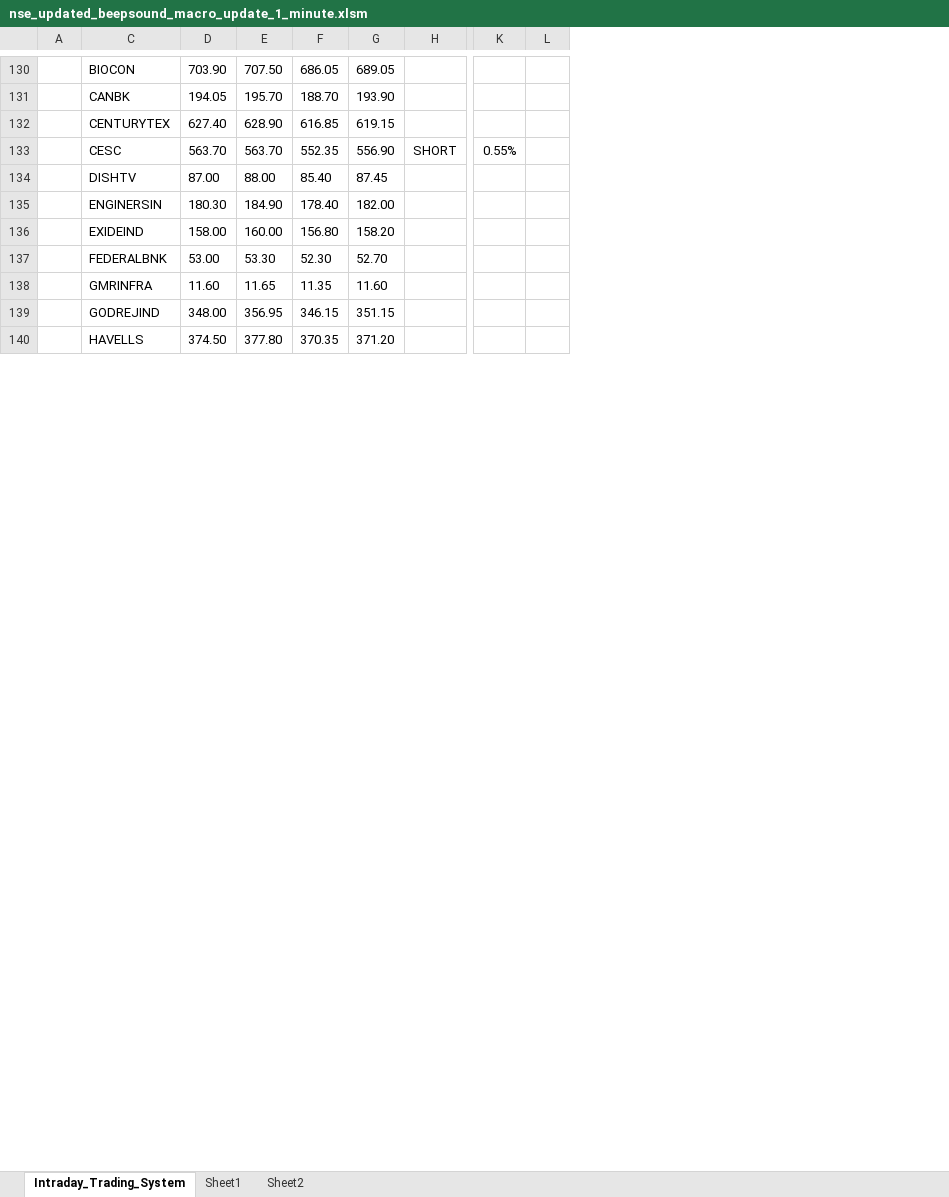
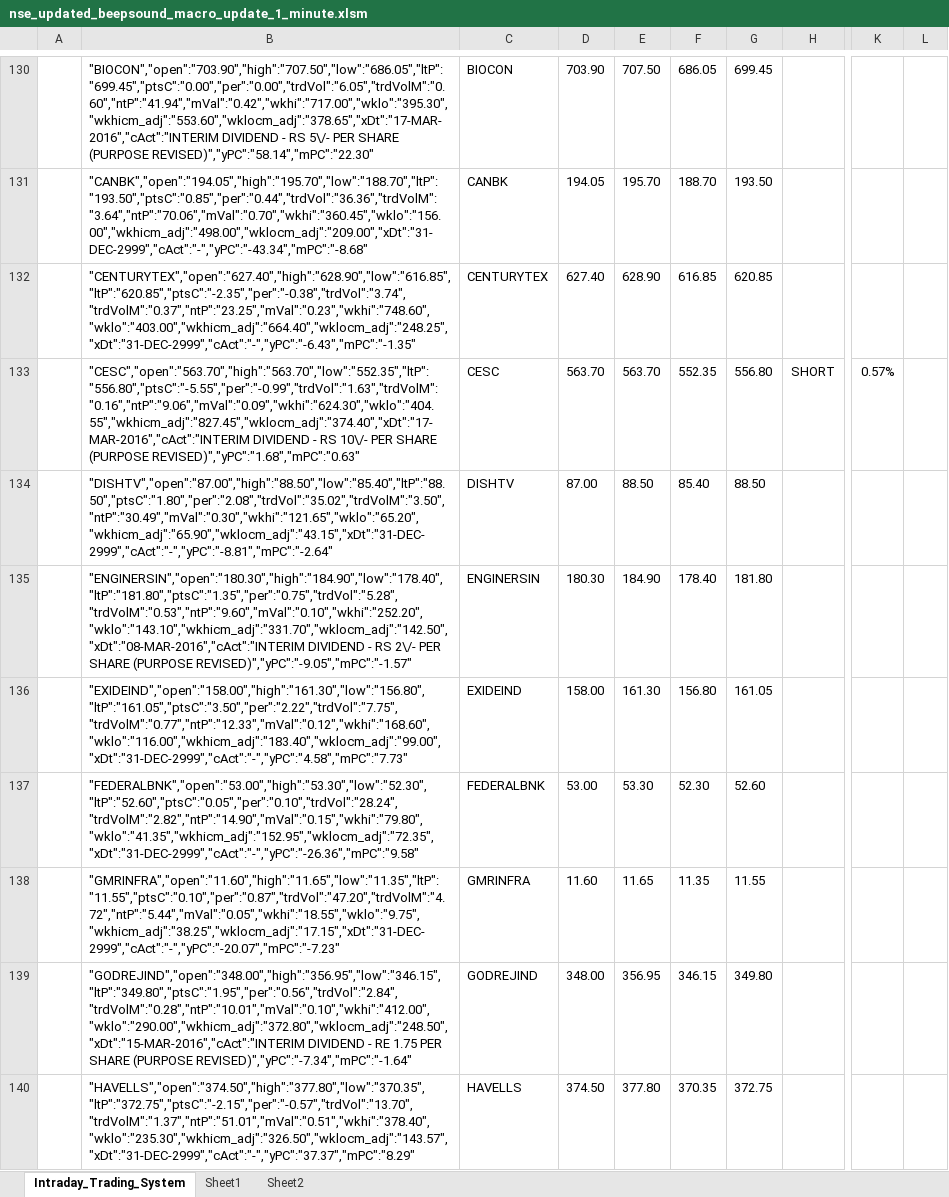
Before and after one commit to duonghung1269/freelancer-excel-vba, an Excel workbook: nse_updated_beepsound_macro_update_1_minute.xlsm, sheet Intraday_Trading_System, drawn as a sheet; only a part is shown, gaps mark what is left out; values as stored, in another font and other column widths than the file's, no borders; conditional formats not drawn; removed rows and columns are numbered as before the commit, all else as after; the diff covers the shown part only; the diff names each change by its address in the sheet, - before the commit and + after, or states it on an @@ line.

```diff
--- a/nse_updated_beepsound_macro_update_1_minute.xlsm (sheet Intraday_Trading_System)
+++ b/nse_updated_beepsound_macro_update_1_minute.xlsm (sheet Intraday_Trading_System)
@@ column B unhidden, rows 130-140: "BIOCON","open":"703.90","high":"707.50","low":"686.05","ltP":"699.45","ptsC":"0.00","per":"0.00","trdVol":"6.05","trdVolM":"0.60","ntP":"41.94","mVal":"0.42","wkhi":"717.00","wklo":"395.30","wkhicm_adj":"553.60","wklocm_adj":"378.65","xDt":"17-MAR-2016","cAct":"INTERIM DIVIDEND - RS 5\/- PER SHARE (PURPOSE REVISED)","yPC":"58.14","mPC":"22.30" | "CANBK","open":"194.05","high":"195.70","low":"188.70","ltP":"193.50","ptsC":"0.85","per":"0.44","trdVol":"36.36","trdVolM":"3.64","ntP":"70.06","mVal":"0.70","wkhi":"360.45","wklo":"156.00","wkhicm_adj":"498.00","wklocm_adj":"209.00","xDt":"31-DEC-2999","cAct":"-","yPC":"-43.34","mPC":"-8.68" | "CENTURYTEX","open":"627.40","high":"628.90","low":"616.85","ltP":"620.85","ptsC":"-2.35","per":"-0.38","trdVol":"3.74","trdVolM":"0.37","ntP":"23.25","mVal":"0.23","wkhi":"748.60","wklo":"403.00","wkhicm_adj":"664.40","wklocm_adj":"248.25","xDt":"31-DEC-2999","cAct":"-","yPC":"-6.43","mPC":"-1.35" | "CESC","open":"563.70","high":"563.70","low":"552.35","ltP":"556.80","ptsC":"-5.55","per":"-0.99","trdVol":"1.63","trdVolM":"0.16","ntP":"9.06","mVal":"0.09","wkhi":"624.30","wklo":"404.55","wkhicm_adj":"827.45","wklocm_adj":"374.40","xDt":"17-MAR-2016","cAct":"INTERIM DIVIDEND - RS 10\/- PER SHARE (PURPOSE REVISED)","yPC":"1.68","mPC":"0.63" | "DISHTV","open":"87.00","high":"88.50","low":"85.40","ltP":"88.50","ptsC":"1.80","per":"2.08","trdVol":"35.02","trdVolM":"3.50","ntP":"30.49","mVal":"0.30","wkhi":"121.65","wklo":"65.20","wkhicm_adj":"65.90","wklocm_adj":"43.15","xDt":"31-DEC-2999","cAct":"-","yPC":"-8.81","mPC":"-2.64" | "ENGINERSIN","open":"180.30","high":"184.90","low":"178.40","ltP":"181.80","ptsC":"1.35","per":"0.75","trdVol":"5.28","trdVolM":"0.53","ntP":"9.60","mVal":"0.10","wkhi":"252.20","wklo":"143.10","wkhicm_adj":"331.70","wklocm_adj":"142.50","xDt":"08-MAR-2016","cAct":"INTERIM DIVIDEND - RS 2\/- PER SHARE (PURPOSE REVISED)","yPC":"-9.05","mPC":"-1.57" | "EXIDEIND","open":"158.00","high":"161.30","low":"156.80","ltP":"161.05","ptsC":"3.50","per":"2.22","trdVol":"7.75","trdVolM":"0.77","ntP":"12.33","mVal":"0.12","wkhi":"168.60","wklo":"116.00","wkhicm_adj":"183.40","wklocm_adj":"99.00","xDt":"31-DEC-2999","cAct":"-","yPC":"4.58","mPC":"7.73" | "FEDERALBNK","open":"53.00","high":"53.30","low":"52.30","ltP":"52.60","ptsC":"0.05","per":"0.10","trdVol":"28.24","trdVolM":"2.82","ntP":"14.90","mVal":"0.15","wkhi":"79.80","wklo":"41.35","wkhicm_adj":"152.95","wklocm_adj":"72.35","xDt":"31-DEC-2999","cAct":"-","yPC":"-26.36","mPC":"9.58" | "GMRINFRA","open":"11.60","high":"11.65","low":"11.35","ltP":"11.55","ptsC":"0.10","per":"0.87","trdVol":"47.20","trdVolM":"4.72","ntP":"5.44","mVal":"0.05","wkhi":"18.55","wklo":"9.75","wkhicm_adj":"38.25","wklocm_adj":"17.15","xDt":"31-DEC-2999","cAct":"-","yPC":"-20.07","mPC":"-7.23" | "GODREJIND","open":"348.00","high":"356.95","low":"346.15","ltP":"349.80","ptsC":"1.95","per":"0.56","trdVol":"2.84","trdVolM":"0.28","ntP":"10.01","mVal":"0.10","wkhi":"412.00","wklo":"290.00","wkhicm_adj":"372.80","wklocm_adj":"248.50","xDt":"15-MAR-2016","cAct":"INTERIM DIVIDEND - RE 1.75 PER SHARE (PURPOSE REVISED)","yPC":"-7.34","mPC":"-1.64" | "HAVELLS","open":"374.50","high":"377.80","low":"370.35","ltP":"372.75","ptsC":"-2.15","per":"-0.57","trdVol":"13.70","trdVolM":"1.37","ntP":"51.01","mVal":"0.51","wkhi":"378.40","wklo":"235.30","wkhicm_adj":"326.50","wklocm_adj":"143.57","xDt":"31-DEC-2999","cAct":"-","yPC":"37.37","mPC":"8.29" @@
-column G, rows 130-140: 689.05 | 193.90 | 619.15 | 556.90 | 87.45 | 182.00 | 158.20 | 52.70 | 11.60 | 351.15 | 371.20
+column G, rows 130-140: 699.45 | 193.50 | 620.85 | 556.80 | 88.50 | 181.80 | 161.05 | 52.60 | 11.55 | 349.80 | 372.75
-column K, row 133: 0.55%
-column L, empty
+column K, row 133: 0.57%
+column L, empty
-E134: 88.00
+E134: 88.50
-E136: 160.00
+E136: 161.30
```
Also changed, not shown: 3 added rows, 5 removed rows and 43 edited cells elsewhere in this sheet, formulas that keep their value, hidden cells.
